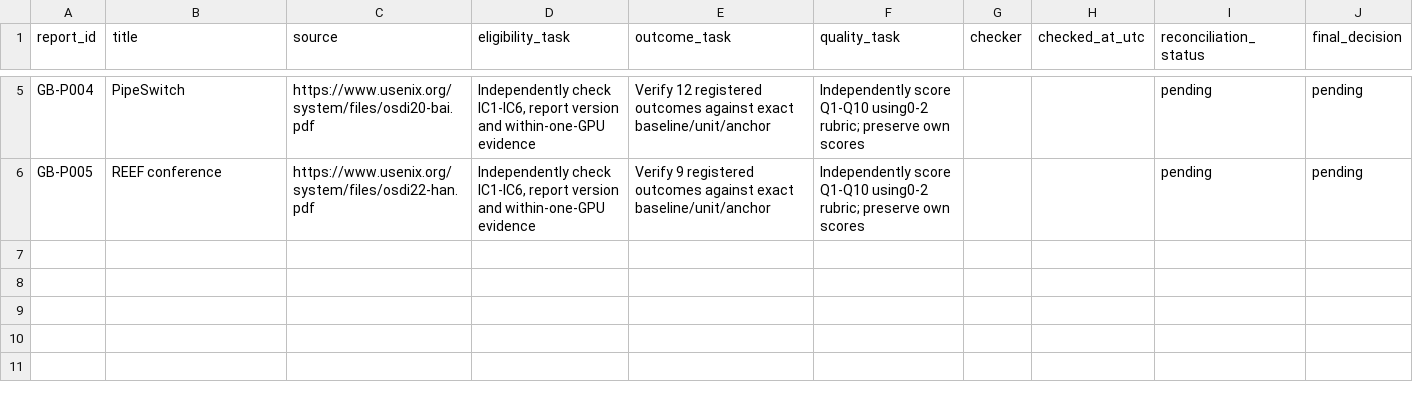
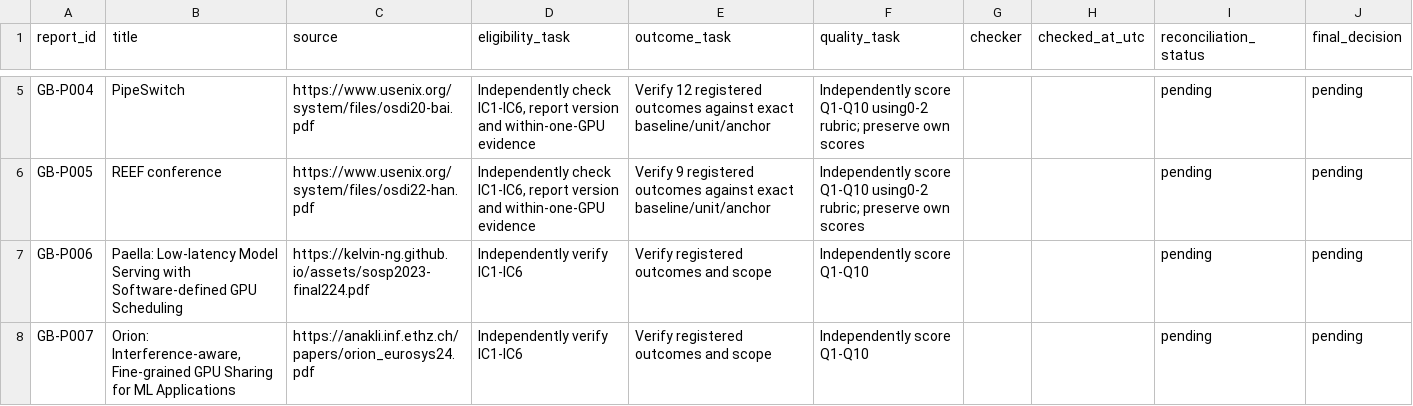
Before and after one commit to Raazia-Imran/os_CEPPPPPP, a CSV file: evidence/report_validation_queue.csv, drawn as a sheet; only a part is shown, gaps mark what is left out; the diff names each change by its address in the sheet, - before the commit and + after, or states it on an @@ line.

```diff
--- a/evidence/report_validation_queue.csv
+++ b/evidence/report_validation_queue.csv
+row 7: GB-P006 | Paella: Low-latency Model Serving with Software-defined GPU Scheduling | https://kelvin-ng.github.io/assets/sosp2023-final224.pdf | Independently verify IC1-IC6 | Verify registered outcomes and scope | Independently score Q1-Q10 |  |  | pending | pending
+row 8: GB-P007 | Orion: Interference-aware, Fine-grained GPU Sharing for ML Applications | https://anakli.inf.ethz.ch/papers/orion_eurosys24.pdf | Independently verify IC1-IC6 | Verify registered outcomes and scope | Independently score Q1-Q10 |  |  | pending | pending
```
Also changed, not shown: evidence/extraction.csv, evidence/fulltext_checks.csv, 10 other files.
